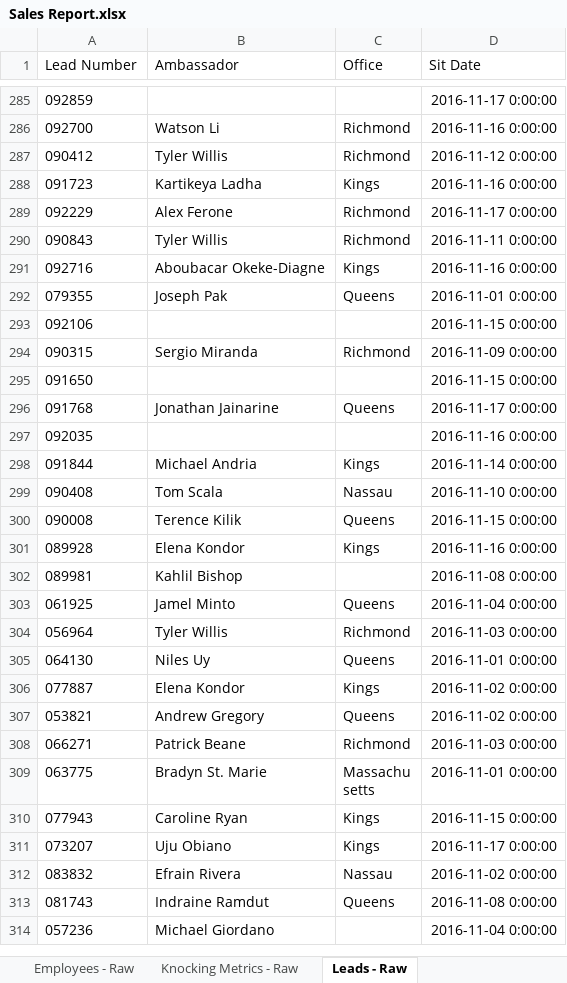
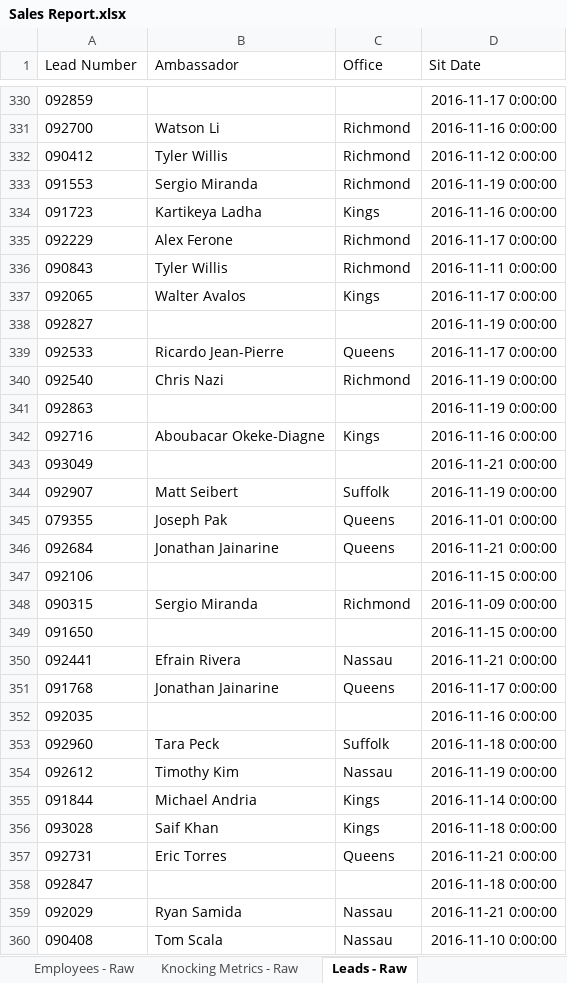
Before and after one commit to ArtSchopenhauer/excel, an Excel workbook: Sales Report.xlsx, sheet Leads - Raw, drawn as a sheet; only a part is shown, gaps mark what is left out; the shorter side is filled out with more unchanged rows; values as stored, in another font and other column widths than the file's, no borders; the diff covers the shown part only; the diff names each change by its address in the sheet, - before the commit and + after, or states it on an @@ line.

```diff
--- a/Sales Report.xlsx (sheet Leads - Raw)
+++ b/Sales Report.xlsx (sheet Leads - Raw)
+row 333: 091553 | Sergio Miranda | Richmond | 2016-11-19 0:00:00
+row 337: 092065 | Walter Avalos | Kings | 2016-11-17 0:00:00
+row 338: 092827 |  |  | 2016-11-19 0:00:00
+row 339: 092533 | Ricardo Jean-Pierre | Queens | 2016-11-17 0:00:00
+row 340: 092540 | Chris Nazi | Richmond | 2016-11-19 0:00:00
+row 341: 092863 |  |  | 2016-11-19 0:00:00
+row 343: 093049 |  |  | 2016-11-21 0:00:00
+row 344: 092907 | Matt Seibert | Suffolk | 2016-11-19 0:00:00
+row 346: 092684 | Jonathan Jainarine | Queens | 2016-11-21 0:00:00
+row 350: 092441 | Efrain Rivera | Nassau | 2016-11-21 0:00:00
+row 353: 092960 | Tara Peck | Suffolk | 2016-11-18 0:00:00
+row 354: 092612 | Timothy Kim | Nassau | 2016-11-19 0:00:00
+row 356: 093028 | Saif Khan | Kings | 2016-11-18 0:00:00
+row 357: 092731 | Eric Torres | Queens | 2016-11-21 0:00:00
+row 358: 092847 |  |  | 2016-11-18 0:00:00
+row 359: 092029 | Ryan Samida | Nassau | 2016-11-21 0:00:00
```
Also changed, not shown: 59 added rows and 2 edited cells elsewhere in this sheet, sheet Sales Appointments - Raw, sheet Knocking Metrics - Raw, sheet Ambassadors - By Rep, sheet Consultants - By Rep, sheet Ambassadors - By Market, sheet CAD Appointments - Raw, 3 more sheets, other sheet tabs, formulas that keep their value, 3 other files.
